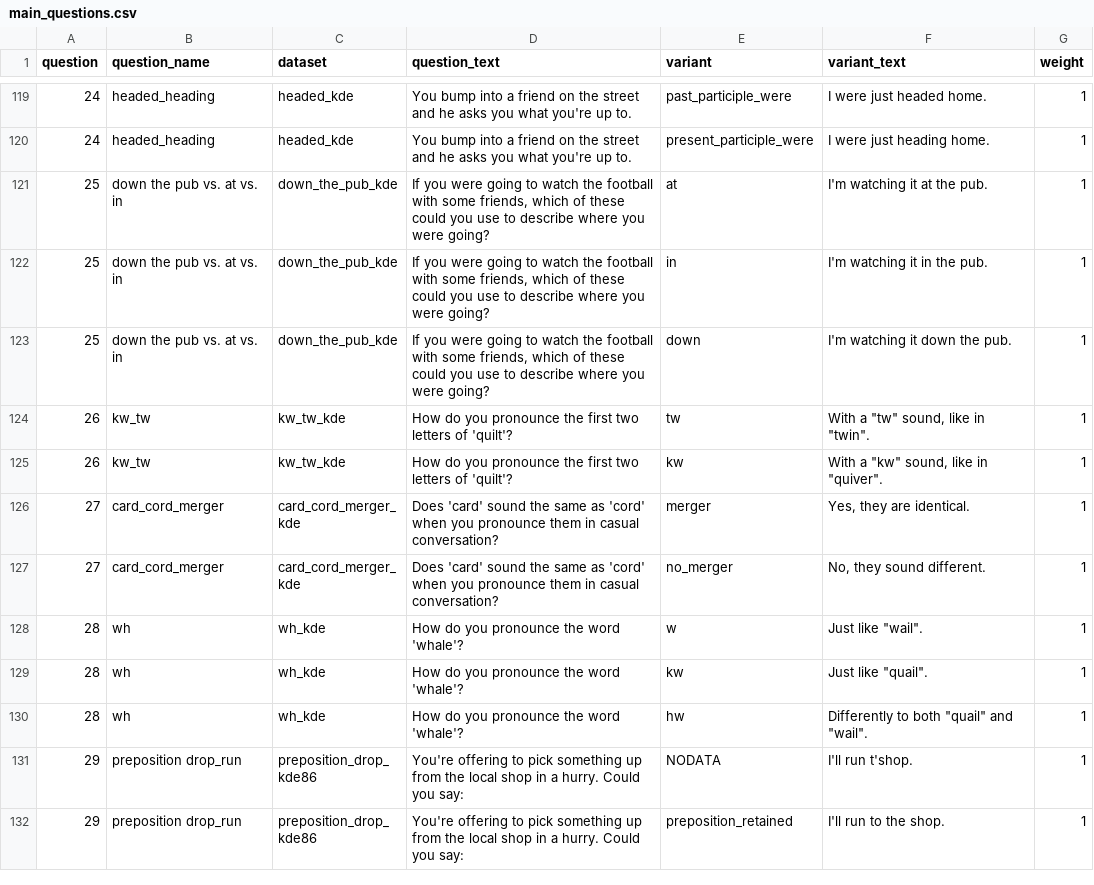
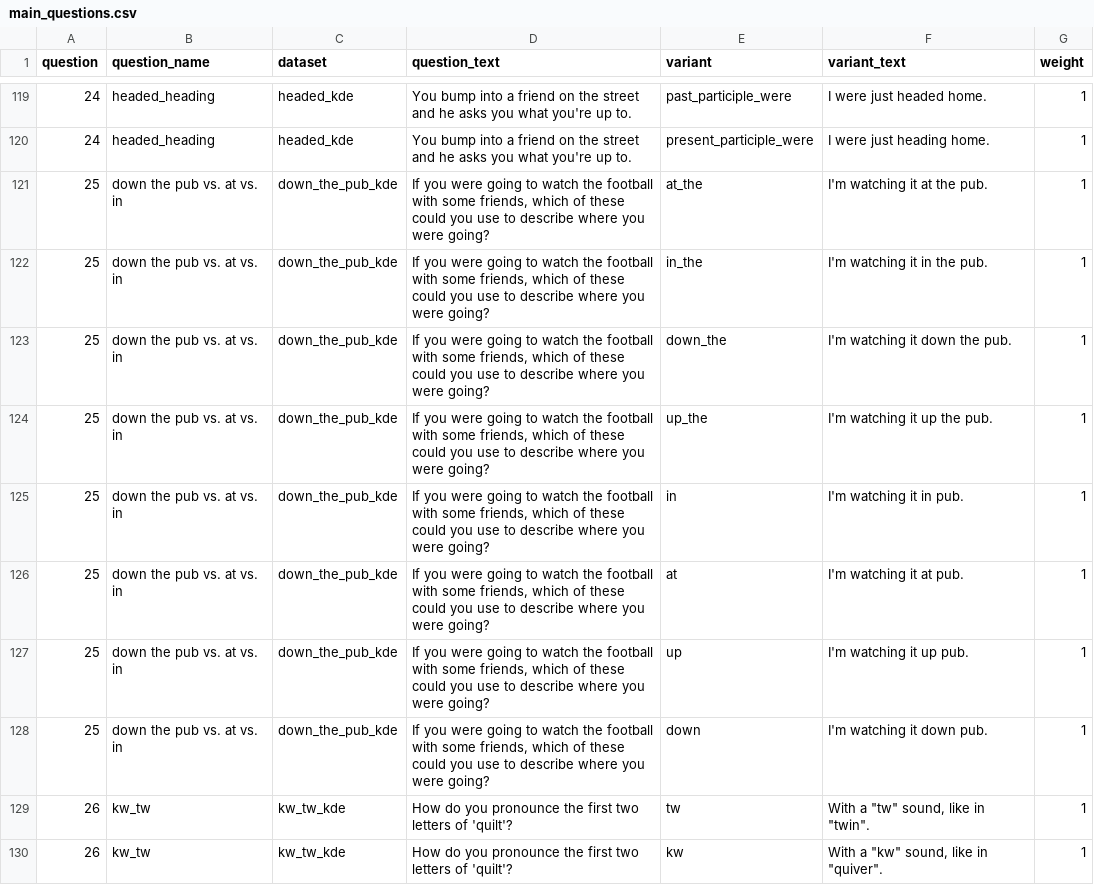
Before and after one commit to deepthigopal/public_datasets, a CSV file: en/app/questionnaire/main_questions.csv, drawn as a sheet; only a part is shown, gaps mark what is left out; the shorter side is filled out with more unchanged rows.

Commit message:
edit down pub for more variants

```diff
--- a/en/app/questionnaire/main_questions.csv
+++ b/en/app/questionnaire/main_questions.csv
@@ -120,5 +120,10 @@ question,question_name,dataset,question_text,variant,variant_text,weight
 24,headed_heading,headed_kde,You bump into a friend on the street and he asks you what you're up to. ,present_participle_were,I were just heading home.,1
-25,down the pub vs. at vs. in,down_the_pub_kde,"If you were going to watch the football with some friends, which of these could you use to describe where you were going?",at,I'm watching it at the pub.,1
-25,down the pub vs. at vs. in,down_the_pub_kde,"If you were going to watch the football with some friends, which of these could you use to describe where you were going?",in,I'm watching it in the pub.,1
-25,down the pub vs. at vs. in,down_the_pub_kde,"If you were going to watch the football with some friends, which of these could you use to describe where you were going?",down,I'm watching it down the pub.,1
+25,down the pub vs. at vs. in,down_the_pub_kde,"If you were going to watch the football with some friends, which of these could you use to describe where you were going?",at_the,I'm watching it at the pub.,1
+25,down the pub vs. at vs. in,down_the_pub_kde,"If you were going to watch the football with some friends, which of these could you use to describe where you were going?",in_the,I'm watching it in the pub.,1
+25,down the pub vs. at vs. in,down_the_pub_kde,"If you were going to watch the football with some friends, which of these could you use to describe where you were going?",down_the,I'm watching it down the pub.,1
+25,down the pub vs. at vs. in,down_the_pub_kde,"If you were going to watch the football with some friends, which of these could you use to describe where you were going?",up_the,I'm watching it up the pub.,1
+25,down the pub vs. at vs. in,down_the_pub_kde,"If you were going to watch the football with some friends, which of these could you use to describe where you were going?",in,I'm watching it in pub.,1
+25,down the pub vs. at vs. in,down_the_pub_kde,"If you were going to watch the football with some friends, which of these could you use to describe where you were going?",at,I'm watching it at pub.,1
+25,down the pub vs. at vs. in,down_the_pub_kde,"If you were going to watch the football with some friends, which of these could you use to describe where you were going?",up,I'm watching it up pub.,1
+25,down the pub vs. at vs. in,down_the_pub_kde,"If you were going to watch the football with some friends, which of these could you use to describe where you were going?",down,I'm watching it down pub.,1
 26,kw_tw,kw_tw_kde,How do you pronounce the first two letters of 'quilt'?,tw,"With a ""tw"" sound, like in ""twin"".",1
```
Also changed, not shown: 3 other files.
